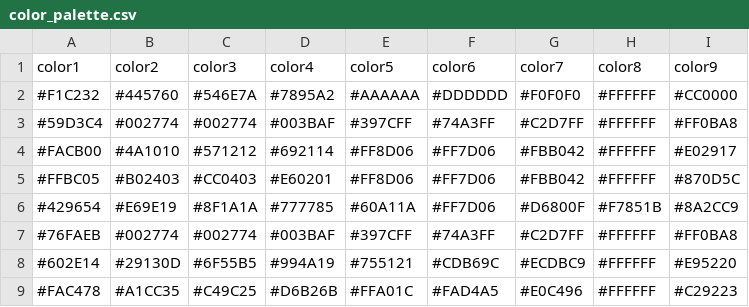
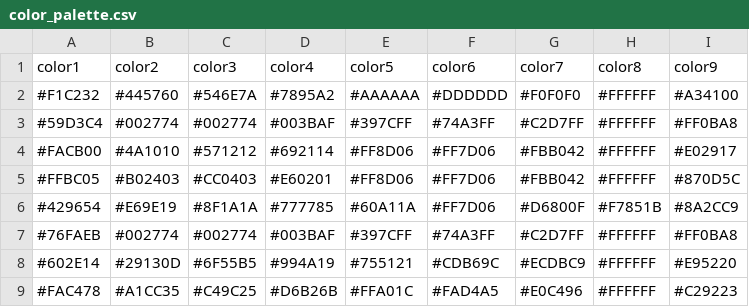
Before and after one commit to fschou-pxt/postnatal-growth-charts-app, a CSV file: REGISTRATION/www/color_palette.csv, drawn as a sheet.

```diff
--- a/REGISTRATION/www/color_palette.csv
+++ b/REGISTRATION/www/color_palette.csv
@@ -1,3 +1,3 @@
 color1,color2,color3,color4,color5,color6,color7,color8,color9
-#F1C232,#445760,#546E7A,#7895A2,#AAAAAA,#DDDDDD,#F0F0F0,#FFFFFF,#CC0000
+#F1C232,#445760,#546E7A,#7895A2,#AAAAAA,#DDDDDD,#F0F0F0,#FFFFFF,#A34100
 #59D3C4,#002774,#002774,#003BAF,#397CFF,#74A3FF,#C2D7FF,#FFFFFF,#FF0BA8
```
Also changed, not shown: 14 other files.
